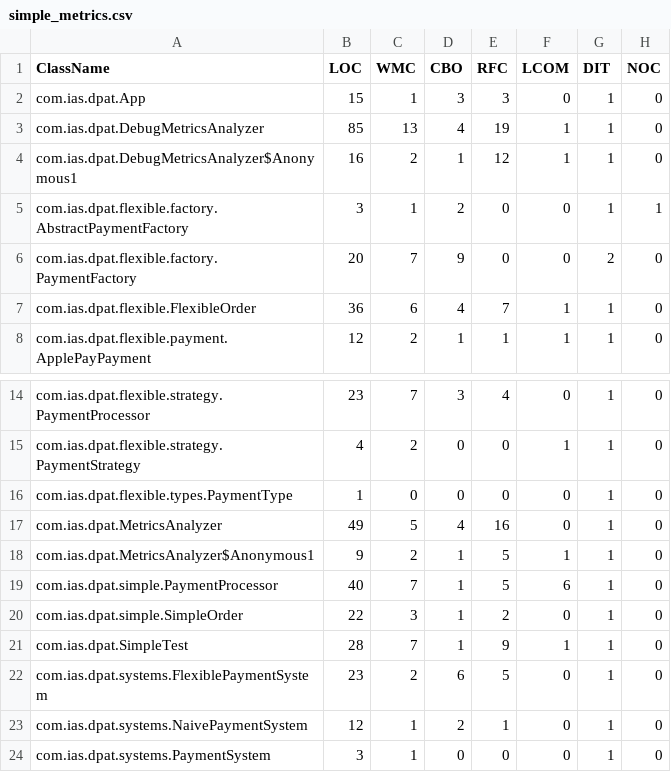
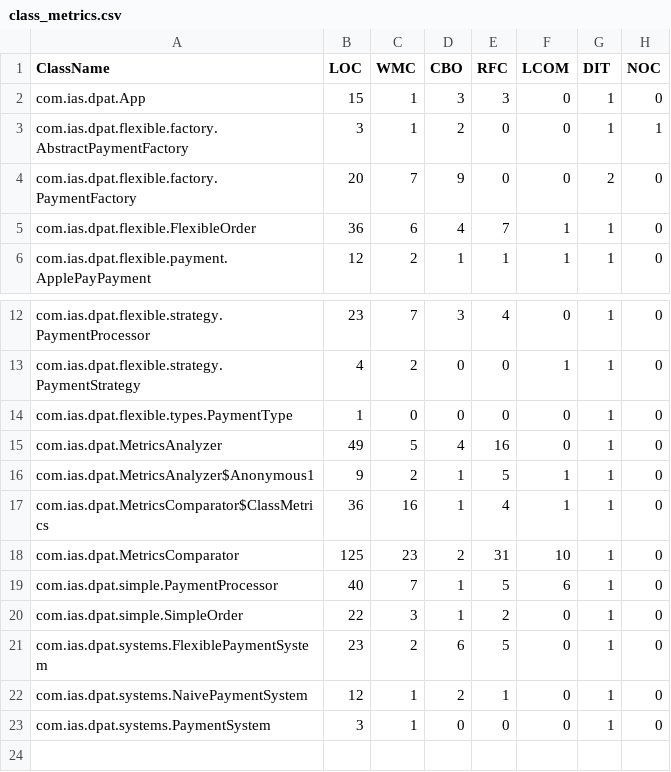
Before and after one commit to CodeAfu/dpat-payment-processor, a CSV file: class_metrics.csv (was simple_metrics.csv), drawn as a sheet; only a part is shown, gaps mark what is left out.

Commit message:
Added metrics comparator

```diff
--- a/simple_metrics.csv
+++ b/class_metrics.csv
@@ -2,4 +2,2 @@ ClassName,LOC,WMC,CBO,RFC,LCOM,DIT,NOC
 com.ias.dpat.App,15,1,3,3,0,1,0
-com.ias.dpat.DebugMetricsAnalyzer,85,13,4,19,1,1,0
-com.ias.dpat.DebugMetricsAnalyzer$Anonymous1,16,2,1,12,1,1,0
 com.ias.dpat.flexible.factory.AbstractPaymentFactory,3,1,2,0,0,1,1
@@ -18,5 +16,6 @@ com.ias.dpat.MetricsAnalyzer,49,5,4,16,0,1,0
 com.ias.dpat.MetricsAnalyzer$Anonymous1,9,2,1,5,1,1,0
+com.ias.dpat.MetricsComparator$ClassMetrics,36,16,1,4,1,1,0
+com.ias.dpat.MetricsComparator,125,23,2,31,10,1,0
 com.ias.dpat.simple.PaymentProcessor,40,7,1,5,6,1,0
 com.ias.dpat.simple.SimpleOrder,22,3,1,2,0,1,0
-com.ias.dpat.SimpleTest,28,7,1,9,1,1,0
 com.ias.dpat.systems.FlexiblePaymentSystem,23,2,6,5,0,1,0
```
Also changed, not shown: 3 other files.
